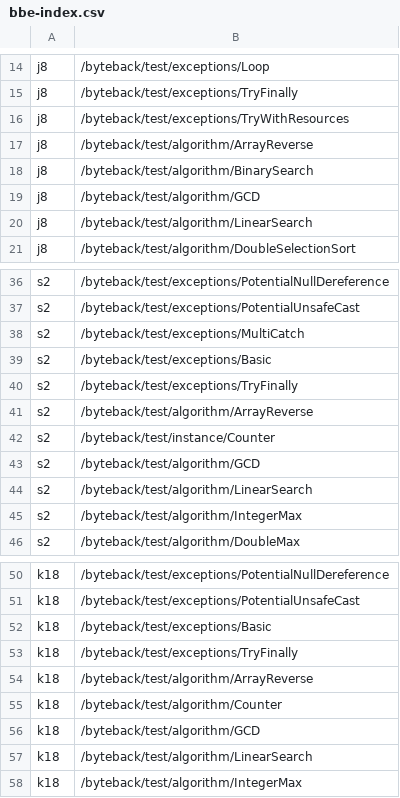
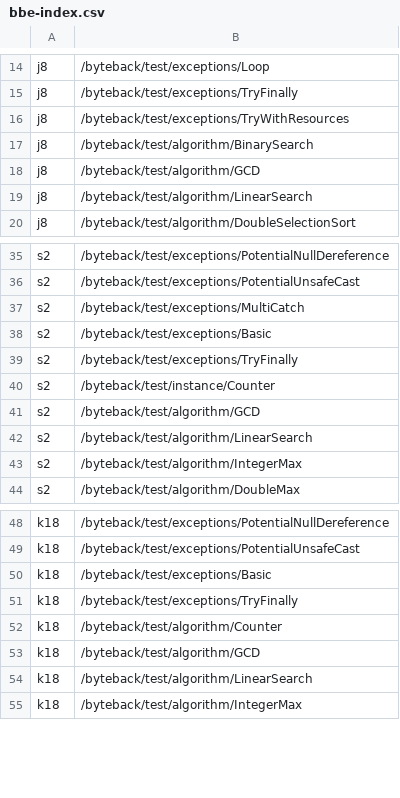
Before and after one commit to atom-sw/byteback, a CSV file: byteback-test/benchmark/bbe-index.csv, drawn as a sheet; only a part is shown, gaps mark what is left out; the diff names each change by its address in the sheet, - before the commit and + after, or states it on an @@ line.

```diff
--- a/byteback-test/benchmark/bbe-index.csv
+++ b/byteback-test/benchmark/bbe-index.csv
-row 17: j8 | /byteback/test/algorithm/ArrayReverse
-row 41: s2 | /byteback/test/algorithm/ArrayReverse
-row 54: k18 | /byteback/test/algorithm/ArrayReverse
```
Also changed, not shown: 2 other files.
